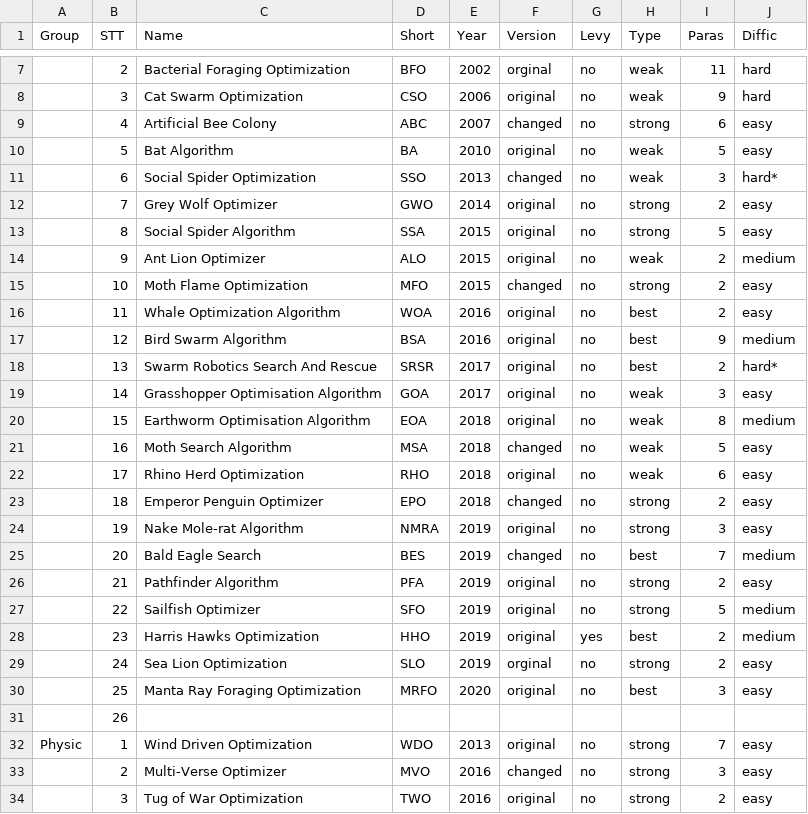
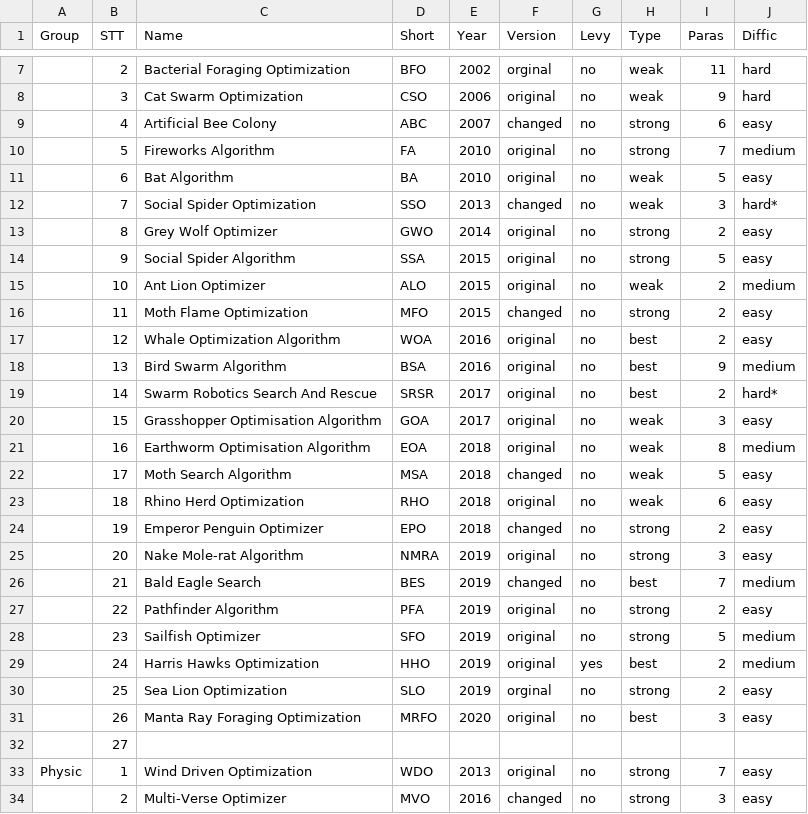
Before and after one commit to thieu1995/mealpy, a CSV file: models_history.csv, drawn as a sheet; only a part is shown, gaps mark what is left out; the shorter side is filled out with more unchanged rows; addresses are those after the commit; the diff names each change by its address in the sheet, - before the commit and + after, or states it on an @@ line.

Commit message:
Prepare for version 0.7.6

```diff
--- a/models_history.csv
+++ b/models_history.csv
+row 10:  | 5 | Fireworks Algorithm | FA | 2010 | original | no | strong | 7 | medium
-B11 (STT): 5
+B11 (STT): 6
-B12 (STT): 6
+B12 (STT): 7
-B13 (STT): 7
+B13 (STT): 8
-B14 (STT): 8
+B14 (STT): 9
-B15 (STT): 9
+B15 (STT): 10
-B16 (STT): 10
+B16 (STT): 11
-B17 (STT): 11
+B17 (STT): 12
-B18 (STT): 12
+B18 (STT): 13
-B19 (STT): 13
+B19 (STT): 14
-B20 (STT): 14
+B20 (STT): 15
-B21 (STT): 15
+B21 (STT): 16
-B22 (STT): 16
+B22 (STT): 17
-B23 (STT): 17
+B23 (STT): 18
-B24 (STT): 18
+B24 (STT): 19
-B25 (STT): 19
+B25 (STT): 20
-B26 (STT): 20
+B26 (STT): 21
-B27 (STT): 21
+B27 (STT): 22
-B28 (STT): 22
+B28 (STT): 23
-B29 (STT): 23
+B29 (STT): 24
-B30 (STT): 24
+B30 (STT): 25
-B31 (STT): 25
+B31 (STT): 26
-B32 (STT): 26
+B32 (STT): 27
```
Also changed, not shown: 4 other files.
